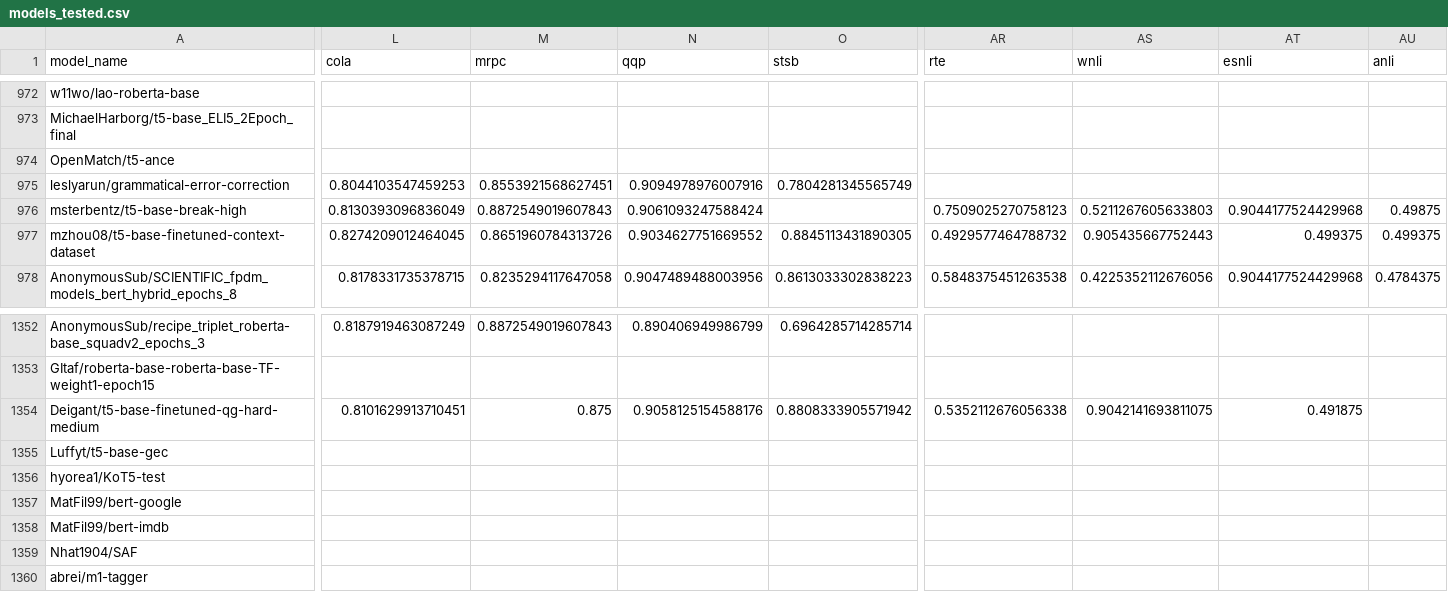
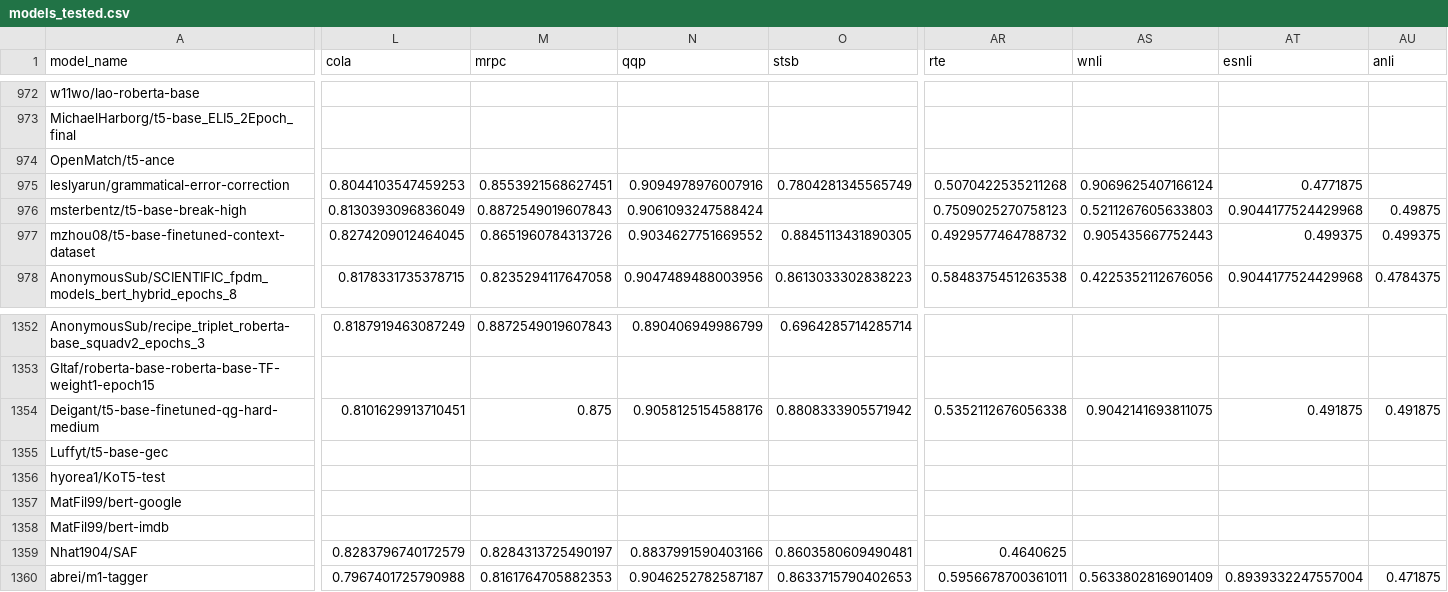
Before and after one commit to IBM/model-recycling, a CSV file: results/models_tested.csv, drawn as a sheet; only a part is shown, gaps mark what is left out; the diff covers the shown part only; the diff names each change by its address in the sheet, - before the commit and + after, or states it on an @@ line.

Commit message:
update models (auto)

```diff
--- a/results/models_tested.csv
+++ b/results/models_tested.csv
-AR975 (rte): (empty)
+AR975 (rte): 0.5070422535211268
-AS975 (wnli): (empty)
+AS975 (wnli): 0.9069625407166124
-AT975 (esnli): (empty)
+AT975 (esnli): 0.4771875
-AU1354 (anli): (empty)
+AU1354 (anli): 0.491875
-L1359 (cola): (empty)
+L1359 (cola): 0.8283796740172579
-M1359 (mrpc): (empty)
+M1359 (mrpc): 0.8284313725490197
-N1359 (qqp): (empty)
+N1359 (qqp): 0.8837991590403166
-O1359 (stsb): (empty)
+O1359 (stsb): 0.8603580609490481
-AR1359 (rte): (empty)
+AR1359 (rte): 0.4640625
-L1360 (cola): (empty)
+L1360 (cola): 0.7967401725790988
-M1360 (mrpc): (empty)
+M1360 (mrpc): 0.8161764705882353
-N1360 (qqp): (empty)
+N1360 (qqp): 0.9046252782587187
-O1360 (stsb): (empty)
+O1360 (stsb): 0.8633715790402653
-AR1360 (rte): (empty)
+AR1360 (rte): 0.5956678700361011
-AS1360 (wnli): (empty)
+AS1360 (wnli): 0.5633802816901409
-AT1360 (esnli): (empty)
+AT1360 (esnli): 0.8939332247557004
-AU1360 (anli): (empty)
+AU1360 (anli): 0.471875
```
Also changed, not shown: 172 edited cells elsewhere in this file, results/bert-base-cased_table.csv, results/bert-base-uncased_table.csv, 7 other files.
